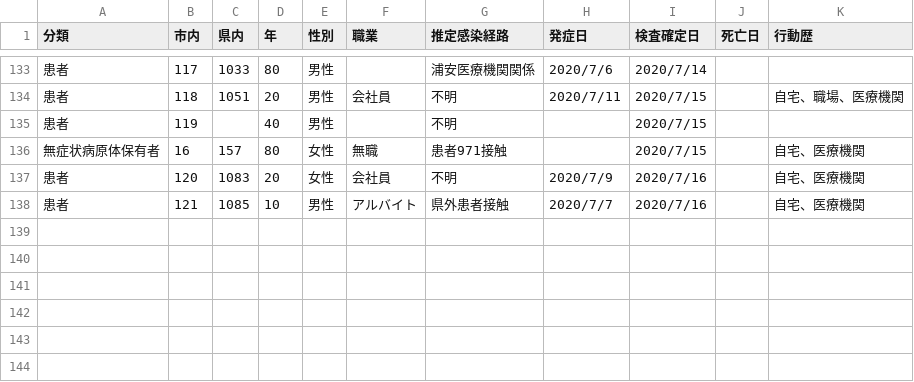
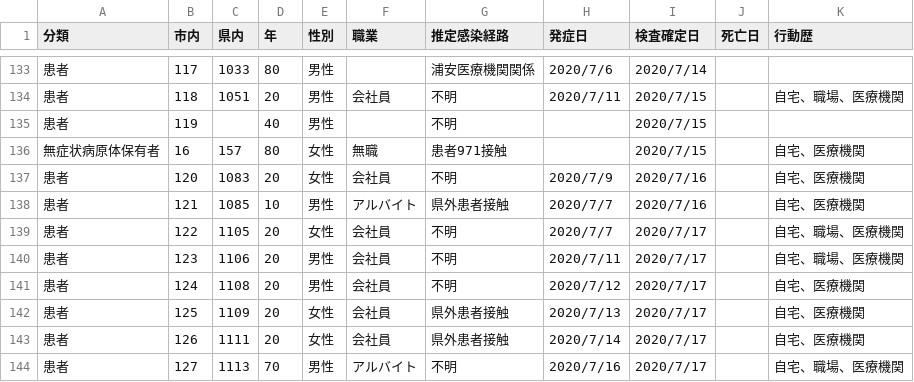
Before and after one commit to mine820/COVID-19, a CSV file: corona.csv, drawn as a sheet; only a part is shown, gaps mark what is left out.

```diff
--- a/corona.csv
+++ b/corona.csv
@@ -138 +138,7 @@
 患者,121,1085,10,男性,アルバイト,県外患者接触,2020/7/7,2020/7/16,,自宅、医療機関
+患者,122,1105,20,女性,会社員,不明,2020/7/7,2020/7/17,,自宅、職場、医療機関
+患者,123,1106,20,男性,会社員,不明,2020/7/11,2020/7/17,,自宅、職場、医療機関
+患者,124,1108,20,男性,会社員,不明,2020/7/12,2020/7/17,,自宅、医療機関
+患者,125,1109,20,女性,会社員,県外患者接触,2020/7/13,2020/7/17,,自宅、医療機関
+患者,126,1111,20,女性,会社員,県外患者接触,2020/7/14,2020/7/17,,自宅、医療機関
+患者,127,1113,70,男性,アルバイト,不明,2020/7/16,2020/7/17,,自宅、職場、医療機関
```
Also changed, not shown: 4 other files.
